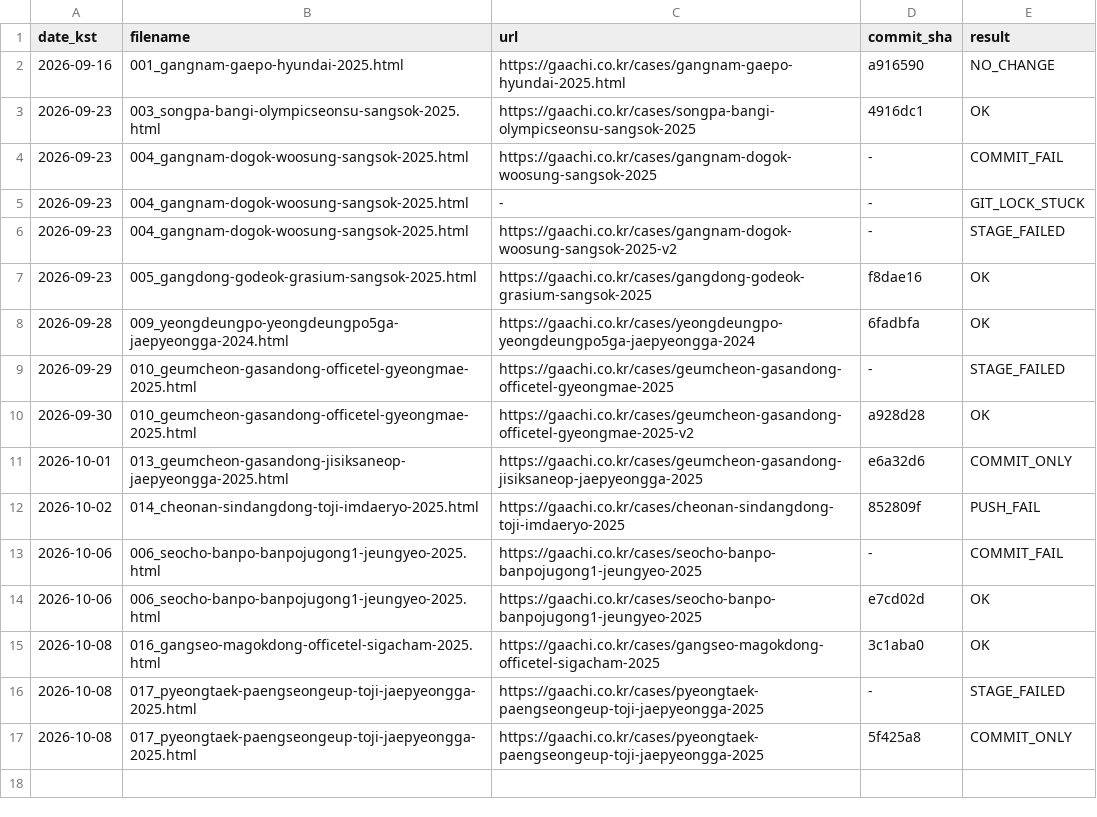
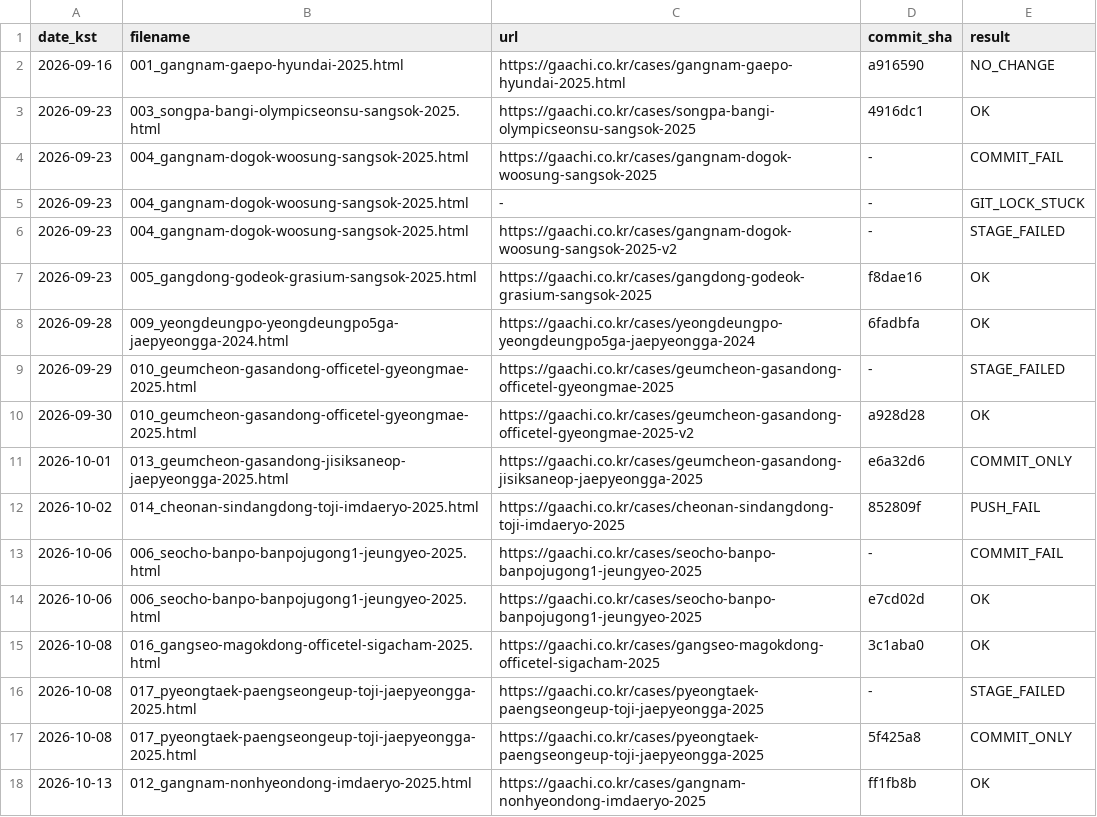
Before and after one commit to hankwonheum-bit/gaachi-website, a TSV file: automation/state/published_log.tsv, drawn as a sheet; the diff names each change by its address in the sheet, - before the commit and + after, or states it on an @@ line.

```diff
--- a/automation/state/published_log.tsv
+++ b/automation/state/published_log.tsv
+row 18: 2026-10-13 | 012_gangnam-nonhyeondong-imdaeryo-2025.html | https://gaachi.co.kr/cases/gangnam-nonhyeondong-imdaeryo-2025 | ff1fb8b | OK
```
Also changed, not shown: automation/published/016_gangseo-magokdong-officetel-sigacham-2025.meta.tsv, 49 other files.
